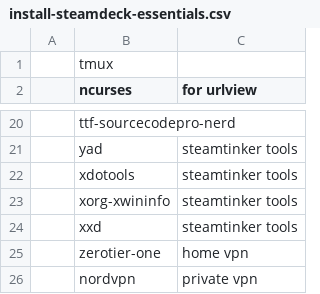
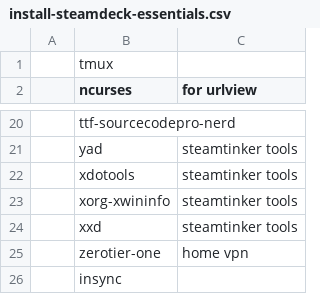
Before and after one commit to TheJoeSchr/archlinux, a CSV file: install-steamdeck-essentials.csv, drawn as a sheet; only a part is shown, gaps mark what is left out; removed rows and columns are numbered as before the commit, all else as after; the diff names each change by its address in the sheet, - before the commit and + after, or states it on an @@ line.

Commit message:
remove nordvpn, add insync

```diff
--- a/install-steamdeck-essentials.csv
+++ b/install-steamdeck-essentials.csv
-row 26:  | nordvpn | private vpn
+row 26:  | insync
```
